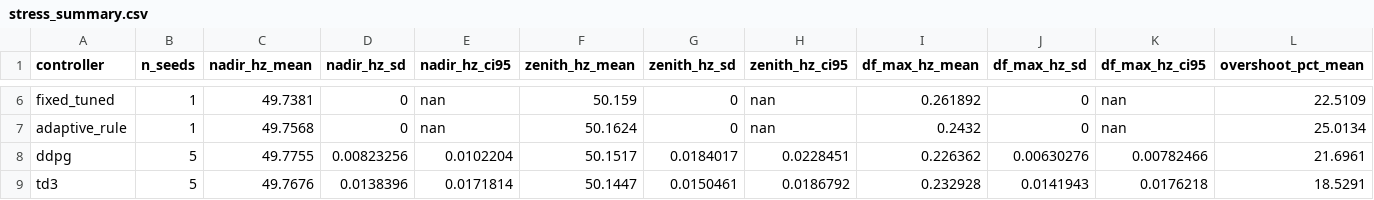
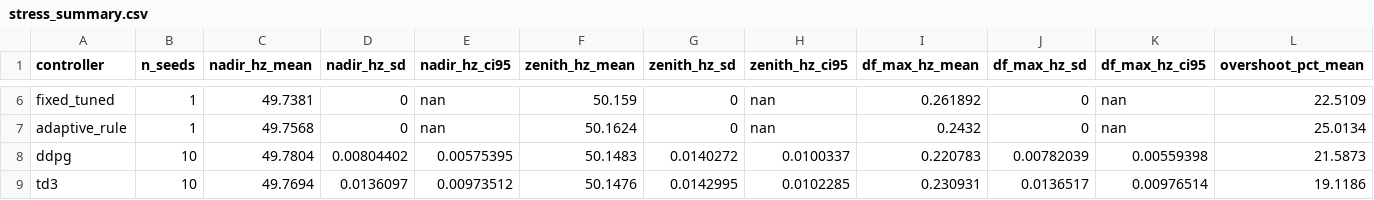
Before and after one commit to MuhammadBinyameenkhan/solar-wind-rl-estimation, a CSV file: results_measured/tables/stress_summary.csv, drawn as a sheet; only a part is shown, gaps mark what is left out; the diff covers the shown part only; the diff names each change by its address in the sheet, - before the commit and + after, or states it on an @@ line.

```diff
--- a/results_measured/tables/stress_summary.csv
+++ b/results_measured/tables/stress_summary.csv
-B8:B9 (n_seeds): 5
+B8:B9 (n_seeds): 10
-C8 (nadir_hz_mean): 49.7755
+C8 (nadir_hz_mean): 49.7804
-D8 (nadir_hz_sd): 0.00823256
+D8 (nadir_hz_sd): 0.00804402
-E8 (nadir_hz_ci95): 0.0102204
+E8 (nadir_hz_ci95): 0.00575395
-F8 (zenith_hz_mean): 50.1517
+F8 (zenith_hz_mean): 50.1483
-G8 (zenith_hz_sd): 0.0184017
+G8 (zenith_hz_sd): 0.0140272
-H8 (zenith_hz_ci95): 0.0228451
+H8 (zenith_hz_ci95): 0.0100337
-I8 (df_max_hz_mean): 0.226362
+I8 (df_max_hz_mean): 0.220783
-J8 (df_max_hz_sd): 0.00630276
+J8 (df_max_hz_sd): 0.00782039
-K8 (df_max_hz_ci95): 0.00782466
+K8 (df_max_hz_ci95): 0.00559398
-L8 (overshoot_pct_mean): 21.6961
+L8 (overshoot_pct_mean): 21.5873
-C9 (nadir_hz_mean): 49.7676
+C9 (nadir_hz_mean): 49.7694
-D9 (nadir_hz_sd): 0.0138396
+D9 (nadir_hz_sd): 0.0136097
-E9 (nadir_hz_ci95): 0.0171814
+E9 (nadir_hz_ci95): 0.00973512
-F9 (zenith_hz_mean): 50.1447
+F9 (zenith_hz_mean): 50.1476
-G9 (zenith_hz_sd): 0.0150461
+G9 (zenith_hz_sd): 0.0142995
-H9 (zenith_hz_ci95): 0.0186792
+H9 (zenith_hz_ci95): 0.0102285
-I9 (df_max_hz_mean): 0.232928
+I9 (df_max_hz_mean): 0.230931
-J9 (df_max_hz_sd): 0.0141943
+J9 (df_max_hz_sd): 0.0136517
-K9 (df_max_hz_ci95): 0.0176218
+K9 (df_max_hz_ci95): 0.00976514
-L9 (overshoot_pct_mean): 18.5291
+L9 (overshoot_pct_mean): 19.1186
```
Also changed, not shown: 94 edited cells elsewhere in this file, results_measured/tables/test_summary.csv, 45 other files.
